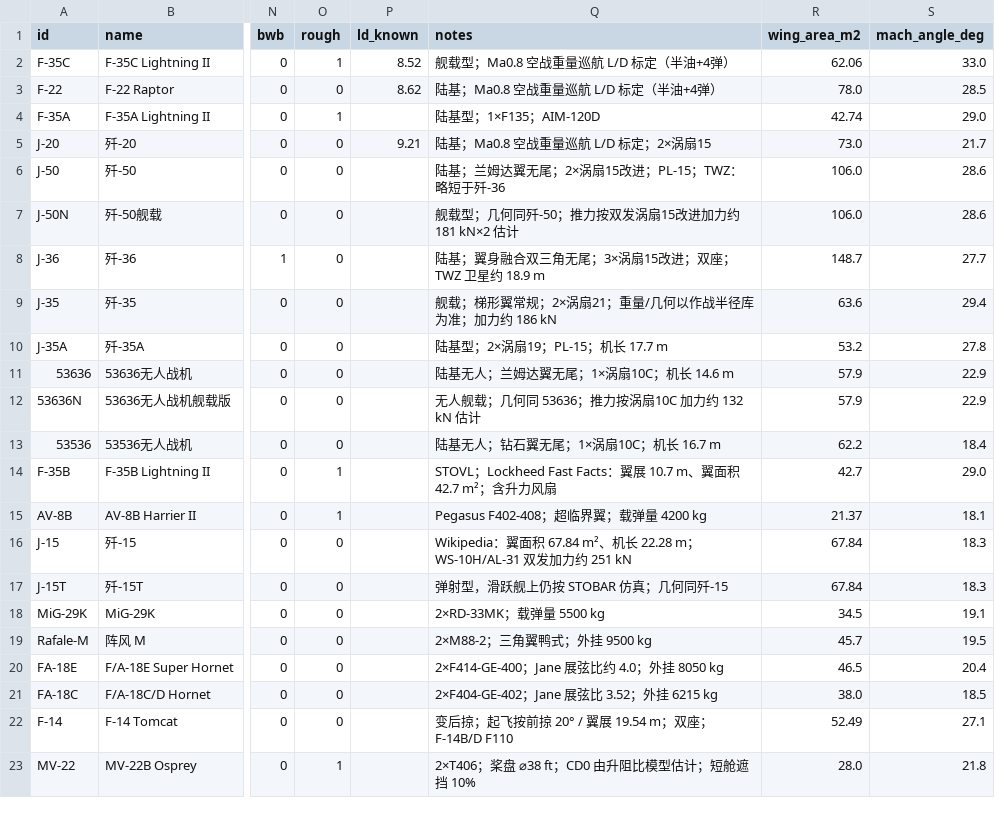
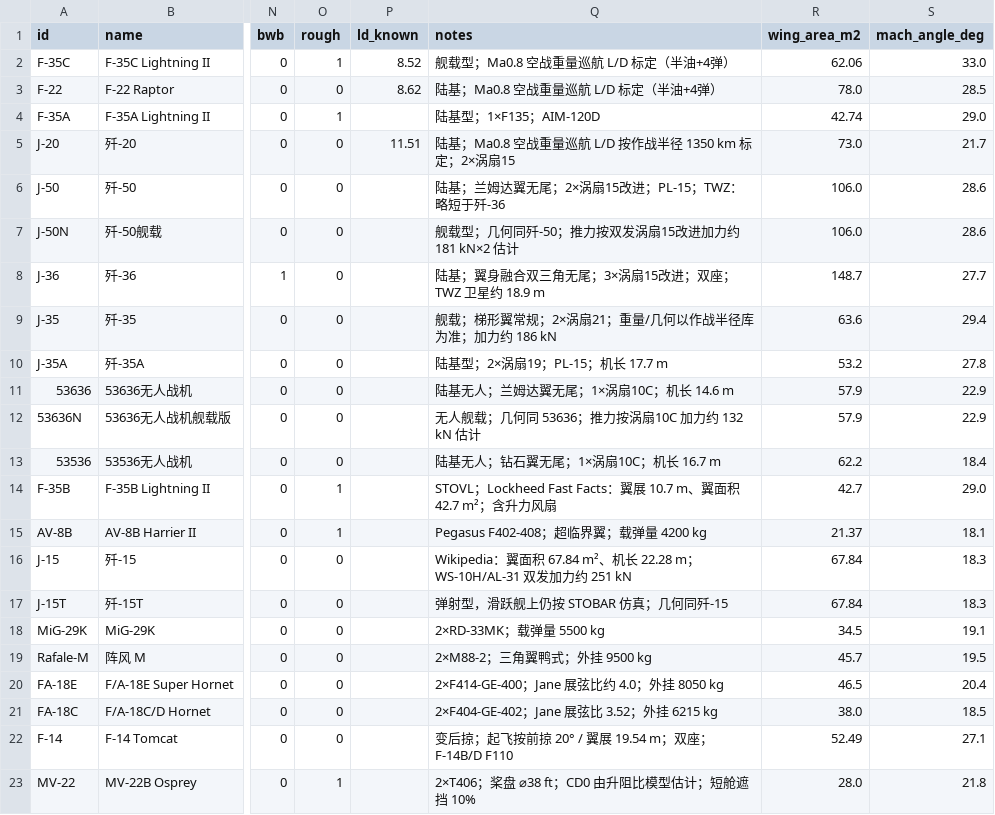
Before and after one commit to xtxsinan-lgtm/military_simulators, a CSV file: data/aircraft_database.csv, drawn as a sheet; only a part is shown, gaps mark what is left out; the diff names each change by its address in the sheet, - before the commit and + after, or states it on an @@ line.

```diff
--- a/data/aircraft_database.csv
+++ b/data/aircraft_database.csv
-P5 (ld_known): 9.21
+P5 (ld_known): 11.51
-Q5 (notes): 陆基；Ma0.8 空战重量巡航 L/D 标定；2×涡扇15
+Q5 (notes): 陆基；Ma0.8 空战重量巡航 L/D 按作战半径 1350 km 标定；2×涡扇15
```
Also changed, not shown: 13 other files.
